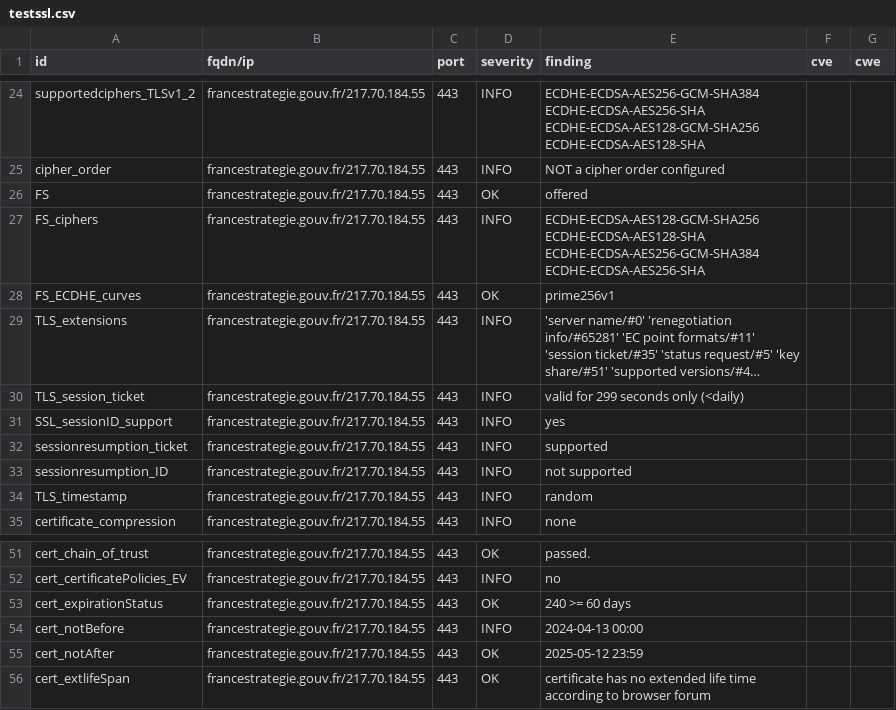
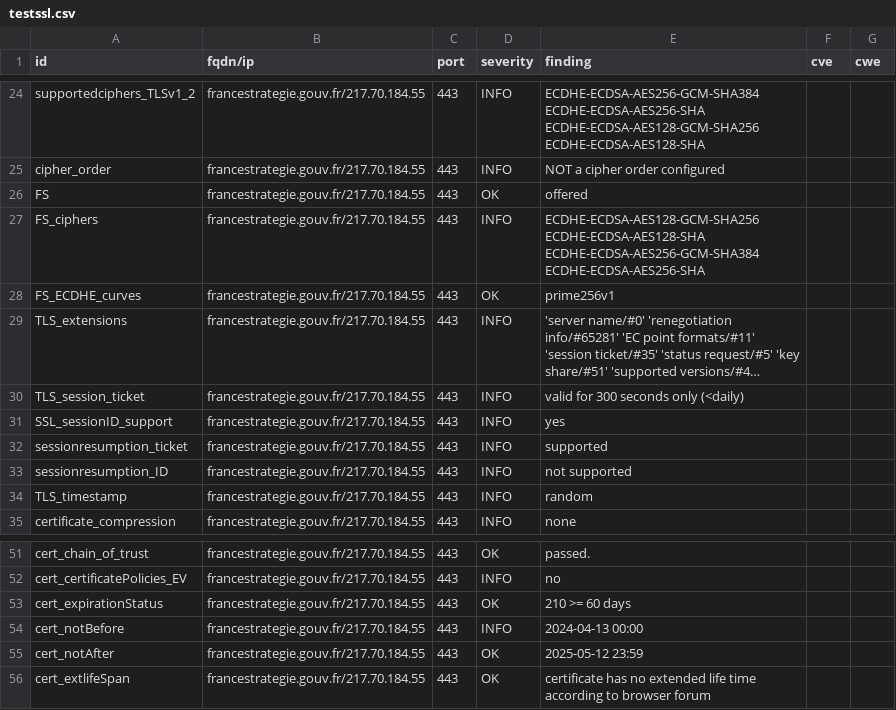
Before and after one commit to GKO-org/dashlordPrd9, a CSV file: results/aHR0cHM6Ly9mcmFuY2VzdHJhdGVnaWUuZ291di5mcg==/testssl.csv, drawn as a sheet; only a part is shown, gaps mark what is left out; long unchanged cells end in …; the diff names each change by its address in the sheet, - before the commit and + after, or states it on an @@ line.

```diff
--- a/results/aHR0cHM6Ly9mcmFuY2VzdHJhdGVnaWUuZ291di5mcg==/testssl.csv
+++ b/results/aHR0cHM6Ly9mcmFuY2VzdHJhdGVnaWUuZ291di5mcg==/testssl.csv
-E30 (finding): valid for 299 seconds only (<daily)
+E30 (finding): valid for 300 seconds only (<daily)
-E53 (finding): 240 >= 60 days
+E53 (finding): 210 >= 60 days
```
Also changed, not shown: 9 other files.
